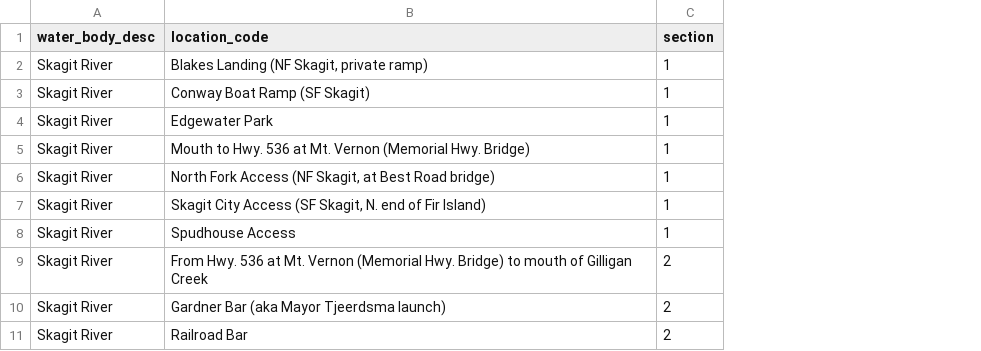
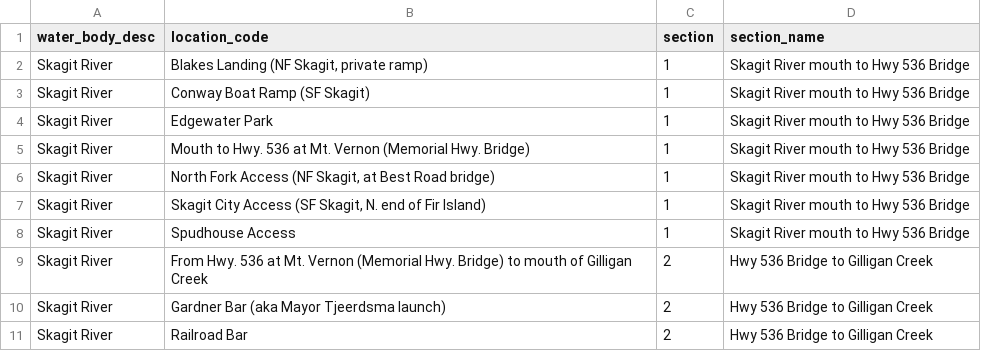
Before and after one commit to tbuehrens/CreelAnalysis, a CSV file: input_files/lut_water_body_location_d14_skagit_fall_salmon.csv, drawn as a sheet; only a part is shown; the diff names each change by its address in the sheet, - before the commit and + after, or states it on an @@ line.

Commit message:
with EB and TBx more results vis on fall Skag coho, updated angler_type indexing prior to stan_data and section LUT format to expect section_name

```diff
--- a/input_files/lut_water_body_location_d14_skagit_fall_salmon.csv
+++ b/input_files/lut_water_body_location_d14_skagit_fall_salmon.csv
+column D (section_name), rows 2-11: Skagit River mouth to Hwy 536 Bridge | Skagit River mouth to Hwy 536 Bridge | Skagit River mouth to Hwy 536 Bridge | Skagit River mouth to Hwy 536 Bridge | Skagit River mouth to Hwy 536 Bridge | Skagit River mouth to Hwy 536 Bridge | Skagit River mouth to Hwy 536 Bridge | Hwy 536 Bridge to Gilligan Creek | Hwy 536 Bridge to Gilligan Creek | Hwy 536 Bridge to Gilligan Creek
```
Also changed, not shown: 1 other file.
